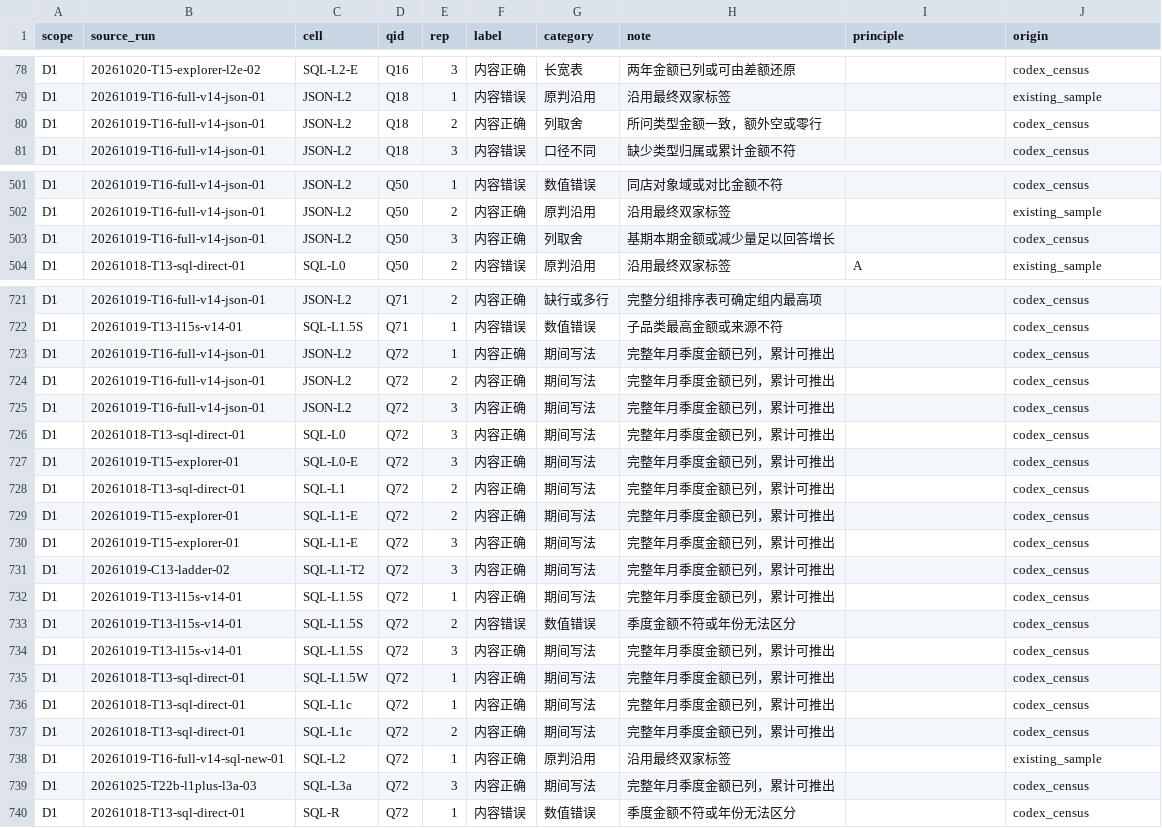
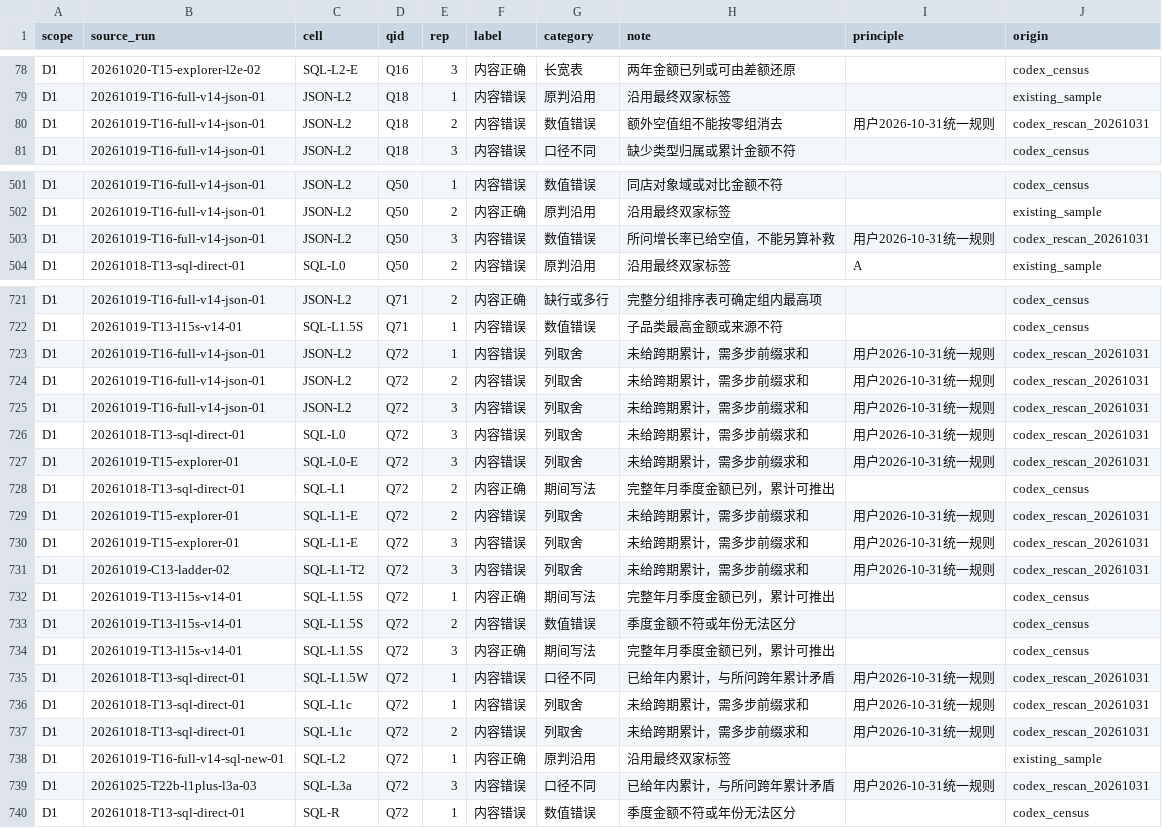
Before and after one commit to lalalagugugu/semantic-debt, a CSV file: reports/validation/t31-v7-residual-codex.csv, drawn as a sheet; only a part is shown, gaps mark what is left out; the diff covers the shown part only.

Commit message:
Apply D1 review rulings and rescan all positive residuals

```diff
--- a/reports/validation/t31-v7-residual-codex.csv
+++ b/reports/validation/t31-v7-residual-codex.csv
@@ -79,3 +79,3 @@ D1,20261020-T15-explorer-l2e-02,SQL-L2-E,Q16,3,内容正确,长宽表,两年金
 D1,20261019-T16-full-v14-json-01,JSON-L2,Q18,1,内容错误,原判沿用,沿用最终双家标签,,existing_sample
-D1,20261019-T16-full-v14-json-01,JSON-L2,Q18,2,内容正确,列取舍,所问类型金额一致，额外空或零行,,codex_census
+D1,20261019-T16-full-v14-json-01,JSON-L2,Q18,2,内容错误,数值错误,额外空值组不能按零组消去,用户2026-10-31统一规则,codex_rescan_20261031
 D1,20261019-T16-full-v14-json-01,JSON-L2,Q18,3,内容错误,口径不同,缺少类型归属或累计金额不符,,codex_census
@@ -502,3 +502,3 @@ D1,20261019-T16-full-v14-json-01,JSON-L2,Q50,1,内容错误,数值错误,同店
 D1,20261019-T16-full-v14-json-01,JSON-L2,Q50,2,内容正确,原判沿用,沿用最终双家标签,,existing_sample
-D1,20261019-T16-full-v14-json-01,JSON-L2,Q50,3,内容正确,列取舍,基期本期金额或减少量足以回答增长,,codex_census
+D1,20261019-T16-full-v14-json-01,JSON-L2,Q50,3,内容错误,数值错误,所问增长率已给空值，不能另算补救,用户2026-10-31统一规则,codex_rescan_20261031
 D1,20261018-T13-sql-direct-01,SQL-L0,Q50,2,内容错误,原判沿用,沿用最终双家标签,A,existing_sample
@@ -722,11 +722,11 @@ D1,20261019-T16-full-v14-json-01,JSON-L2,Q71,2,内容正确,缺行或多行,完
 D1,20261019-T13-l15s-v14-01,SQL-L1.5S,Q71,1,内容错误,数值错误,子品类最高金额或来源不符,,codex_census
-D1,20261019-T16-full-v14-json-01,JSON-L2,Q72,1,内容正确,期间写法,完整年月季度金额已列，累计可推出,,codex_census
-D1,20261019-T16-full-v14-json-01,JSON-L2,Q72,2,内容正确,期间写法,完整年月季度金额已列，累计可推出,,codex_census
-D1,20261019-T16-full-v14-json-01,JSON-L2,Q72,3,内容正确,期间写法,完整年月季度金额已列，累计可推出,,codex_census
-D1,20261018-T13-sql-direct-01,SQL-L0,Q72,3,内容正确,期间写法,完整年月季度金额已列，累计可推出,,codex_census
-D1,20261019-T15-explorer-01,SQL-L0-E,Q72,3,内容正确,期间写法,完整年月季度金额已列，累计可推出,,codex_census
+D1,20261019-T16-full-v14-json-01,JSON-L2,Q72,1,内容错误,列取舍,未给跨期累计，需多步前缀求和,用户2026-10-31统一规则,codex_rescan_20261031
+D1,20261019-T16-full-v14-json-01,JSON-L2,Q72,2,内容错误,列取舍,未给跨期累计，需多步前缀求和,用户2026-10-31统一规则,codex_rescan_20261031
+D1,20261019-T16-full-v14-json-01,JSON-L2,Q72,3,内容错误,列取舍,未给跨期累计，需多步前缀求和,用户2026-10-31统一规则,codex_rescan_20261031
+D1,20261018-T13-sql-direct-01,SQL-L0,Q72,3,内容错误,列取舍,未给跨期累计，需多步前缀求和,用户2026-10-31统一规则,codex_rescan_20261031
+D1,20261019-T15-explorer-01,SQL-L0-E,Q72,3,内容错误,列取舍,未给跨期累计，需多步前缀求和,用户2026-10-31统一规则,codex_rescan_20261031
 D1,20261018-T13-sql-direct-01,SQL-L1,Q72,2,内容正确,期间写法,完整年月季度金额已列，累计可推出,,codex_census
-D1,20261019-T15-explorer-01,SQL-L1-E,Q72,2,内容正确,期间写法,完整年月季度金额已列，累计可推出,,codex_census
-D1,20261019-T15-explorer-01,SQL-L1-E,Q72,3,内容正确,期间写法,完整年月季度金额已列，累计可推出,,codex_census
-D1,20261019-C13-ladder-02,SQL-L1-T2,Q72,3,内容正确,期间写法,完整年月季度金额已列，累计可推出,,codex_census
+D1,20261019-T15-explorer-01,SQL-L1-E,Q72,2,内容错误,列取舍,未给跨期累计，需多步前缀求和,用户2026-10-31统一规则,codex_rescan_20261031
+D1,20261019-T15-explorer-01,SQL-L1-E,Q72,3,内容错误,列取舍,未给跨期累计，需多步前缀求和,用户2026-10-31统一规则,codex_rescan_20261031
+D1,20261019-C13-ladder-02,SQL-L1-T2,Q72,3,内容错误,列取舍,未给跨期累计，需多步前缀求和,用户2026-10-31统一规则,codex_rescan_20261031
 D1,20261019-T13-l15s-v14-01,SQL-L1.5S,Q72,1,内容正确,期间写法,完整年月季度金额已列，累计可推出,,codex_census
@@ -734,7 +734,7 @@ D1,20261019-T13-l15s-v14-01,SQL-L1.5S,Q72,2,内容错误,数值错误,季度金
 D1,20261019-T13-l15s-v14-01,SQL-L1.5S,Q72,3,内容正确,期间写法,完整年月季度金额已列，累计可推出,,codex_census
-D1,20261018-T13-sql-direct-01,SQL-L1.5W,Q72,1,内容正确,期间写法,完整年月季度金额已列，累计可推出,,codex_census
-D1,20261018-T13-sql-direct-01,SQL-L1c,Q72,1,内容正确,期间写法,完整年月季度金额已列，累计可推出,,codex_census
-D1,20261018-T13-sql-direct-01,SQL-L1c,Q72,2,内容正确,期间写法,完整年月季度金额已列，累计可推出,,codex_census
+D1,20261018-T13-sql-direct-01,SQL-L1.5W,Q72,1,内容错误,口径不同,已给年内累计，与所问跨年累计矛盾,用户2026-10-31统一规则,codex_rescan_20261031
+D1,20261018-T13-sql-direct-01,SQL-L1c,Q72,1,内容错误,列取舍,未给跨期累计，需多步前缀求和,用户2026-10-31统一规则,codex_rescan_20261031
+D1,20261018-T13-sql-direct-01,SQL-L1c,Q72,2,内容错误,列取舍,未给跨期累计，需多步前缀求和,用户2026-10-31统一规则,codex_rescan_20261031
 D1,20261019-T16-full-v14-sql-new-01,SQL-L2,Q72,1,内容正确,原判沿用,沿用最终双家标签,,existing_sample
-D1,20261025-T22b-l1plus-l3a-03,SQL-L3a,Q72,3,内容正确,期间写法,完整年月季度金额已列，累计可推出,,codex_census
+D1,20261025-T22b-l1plus-l3a-03,SQL-L3a,Q72,3,内容错误,口径不同,已给年内累计，与所问跨年累计矛盾,用户2026-10-31统一规则,codex_rescan_20261031
 D1,20261018-T13-sql-direct-01,SQL-R,Q72,1,内容错误,数值错误,季度金额不符或年份无法区分,,codex_census
```
Also changed, not shown: 95 edited cells elsewhere in this file, reports/results/accuracy-v5-cells.csv, reports/results/accuracy-v5-comparisons.csv, 38 other files.
